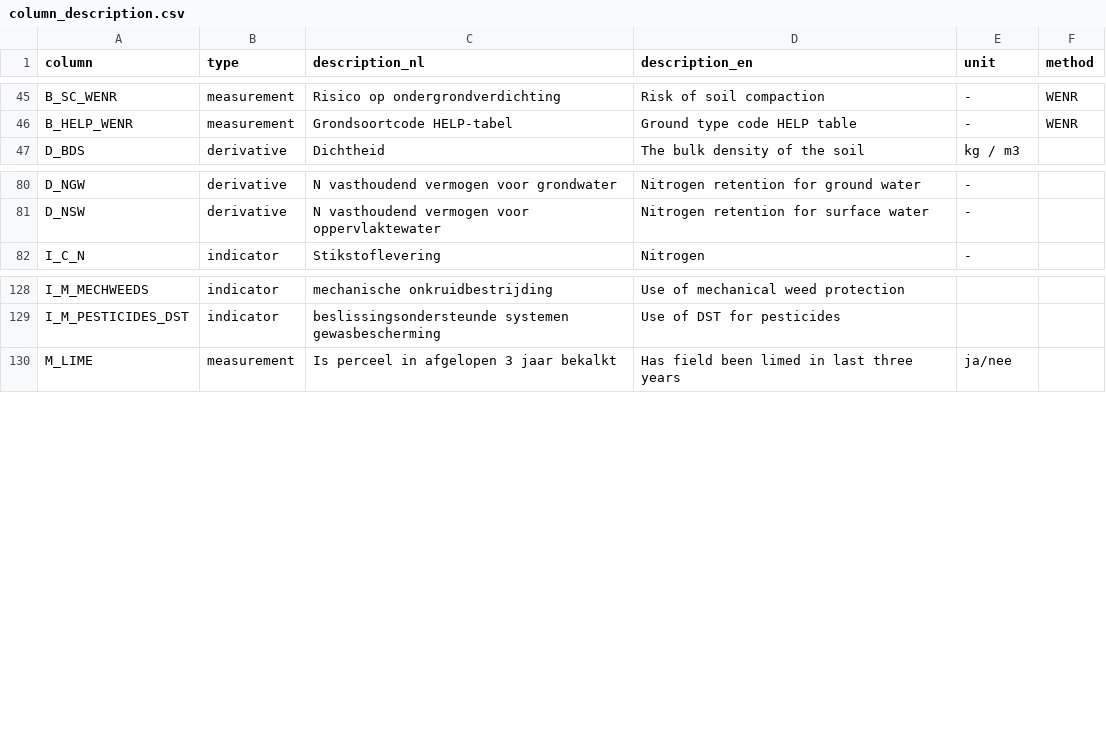
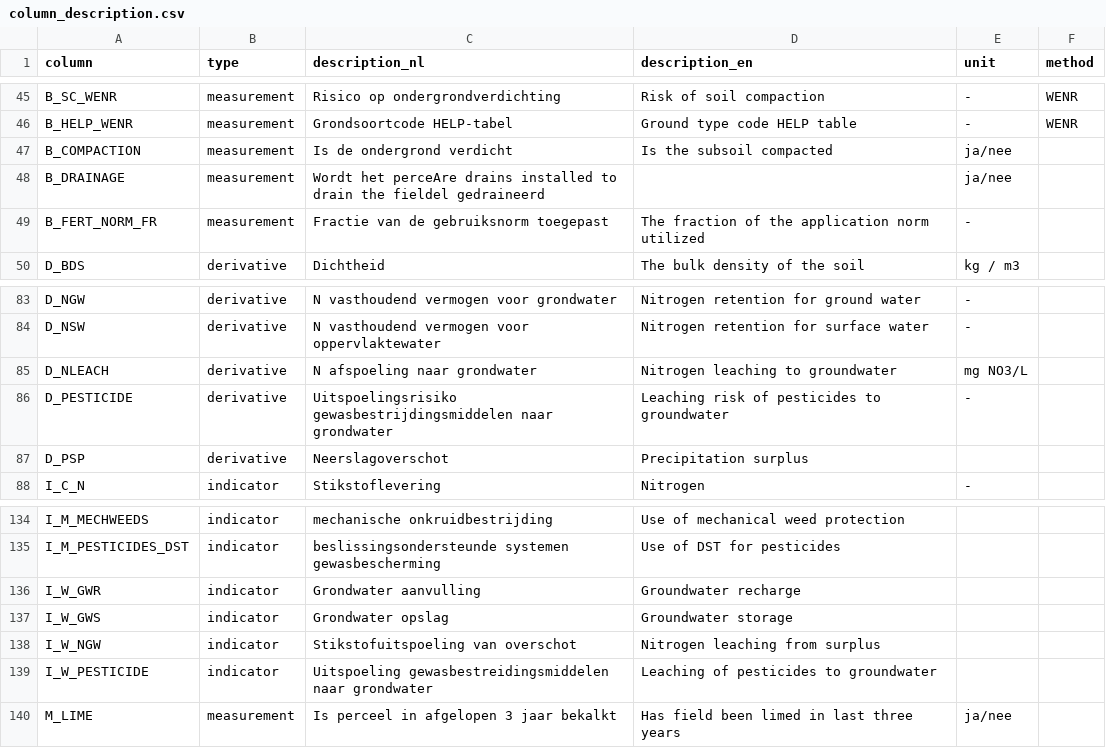
Before and after one commit to AgroCares/Open-Bodem-Index-Calculator, a CSV file: DEV/data/column_description.csv, drawn as a sheet; only a part is shown, gaps mark what is left out; the diff names each change by its address in the sheet, - before the commit and + after, or states it on an @@ line.

Commit message:
Update weights and column description

```diff
--- a/DEV/data/column_description.csv
+++ b/DEV/data/column_description.csv
+row 47: B_COMPACTION | measurement | Is de ondergrond verdicht | Is the subsoil compacted | ja/nee
+row 48: B_DRAINAGE | measurement | Wordt het perceAre drains installed to drain the fieldel gedraineerd |  | ja/nee
+row 49: B_FERT_NORM_FR | measurement | Fractie van de gebruiksnorm toegepast | The fraction of the application norm utilized | -
+row 85: D_NLEACH | derivative | N afspoeling naar grondwater | Nitrogen leaching to groundwater | mg NO3/L
+row 86: D_PESTICIDE | derivative | Uitspoelingsrisiko gewasbestrijdingsmiddelen naar grondwater | Leaching risk of pesticides to groundwater | -
+row 87: D_PSP | derivative | Neerslagoverschot | Precipitation surplus
+row 136: I_W_GWR | indicator | Grondwater aanvulling | Groundwater recharge
+row 137: I_W_GWS | indicator | Grondwater opslag | Groundwater storage
+row 138: I_W_NGW | indicator | Stikstofuitspoeling van overschot | Nitrogen leaching from surplus
+row 139: I_W_PESTICIDE | indicator | Uitspoeling gewasbestreidingsmiddelen naar grondwater | Leaching of pesticides to groundwater
```
Also changed, not shown: DEV/data/weight_obic.csv, 3 other files.
